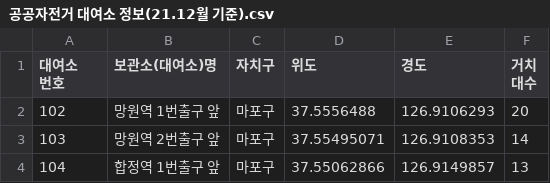
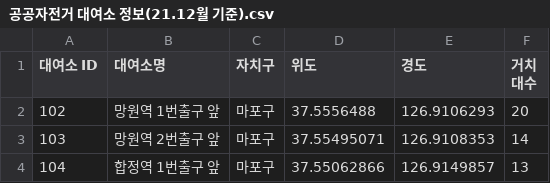
Before and after one commit to phayeon/Borrow-San, a CSV file: static/data/수정/공공자전거/공공자전거 대여소 정보(21.12월 기준).csv, drawn as a sheet; only a part is shown.

```diff
--- a/static/data/수정/공공자전거/공공자전거 대여소 정보(21.12월 기준).csv
+++ b/static/data/수정/공공자전거/공공자전거 대여소 정보(21.12월 기준).csv
@@ -1,4 +1,3 @@
-"대여소
-번호",보관소(대여소)명,자치구,위도,경도,"거치
-대수"
+대여소 ID,대여소명,자치구,위도,경도,"거치
+대수"
 102,망원역 1번출구 앞,마포구,37.5556488,126.9106293,20
```
Also changed, not shown: static/data/수정/공공자전거/서울특별시 공공자전거 일별 대여건수_21.07-22.06.csv.
